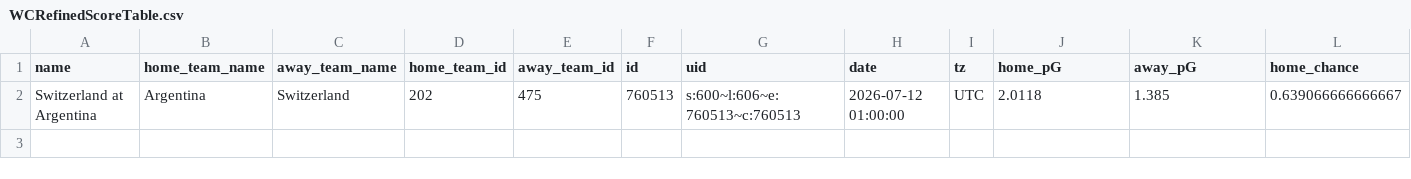
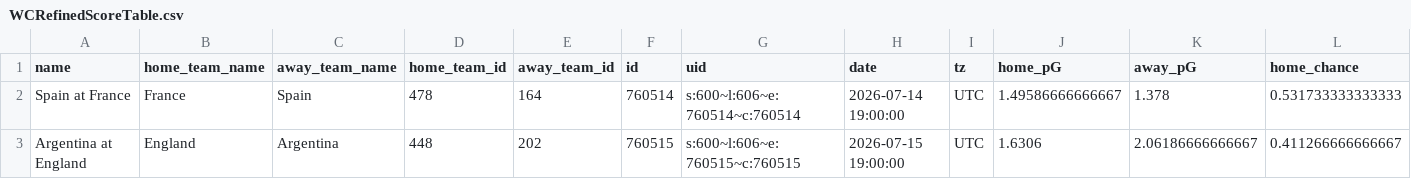
Before and after one commit to zecellomaster/tprdatarepo, a CSV file: 2026 World Cup/WCRefinedScoreTable.csv, drawn as a sheet; only a part is shown; removed rows and columns are numbered as before the commit, all else as after; rows hold the shown columns only; the diff names each change by its address in the sheet, - before the commit and + after, or states it on an @@ line.

```diff
--- a/2026 World Cup/WCRefinedScoreTable.csv
+++ b/2026 World Cup/WCRefinedScoreTable.csv
-row 2: Switzerland at Argentina | Argentina | Switzerland | 202 | 475 | 760513 | s:600~l:606~e:760513~c:760513 | 2026-07-12 01:00:00 | UTC | 2.0118 | 1.385 | 0.639066666666667
+row 2: Spain at France | France | Spain | 478 | 164 | 760514 | s:600~l:606~e:760514~c:760514 | 2026-07-14 19:00:00 | UTC | 1.49586666666667 | 1.378 | 0.531733333333333
+row 3: Argentina at England | England | Argentina | 448 | 202 | 760515 | s:600~l:606~e:760515~c:760515 | 2026-07-15 19:00:00 | UTC | 1.6306 | 2.06186666666667 | 0.411266666666667
```
Also changed, not shown: 2026 World Cup/WCStoredScoreTable.csv, 2026 World Cup/WCTournamentOdds.csv, 5 other files.
